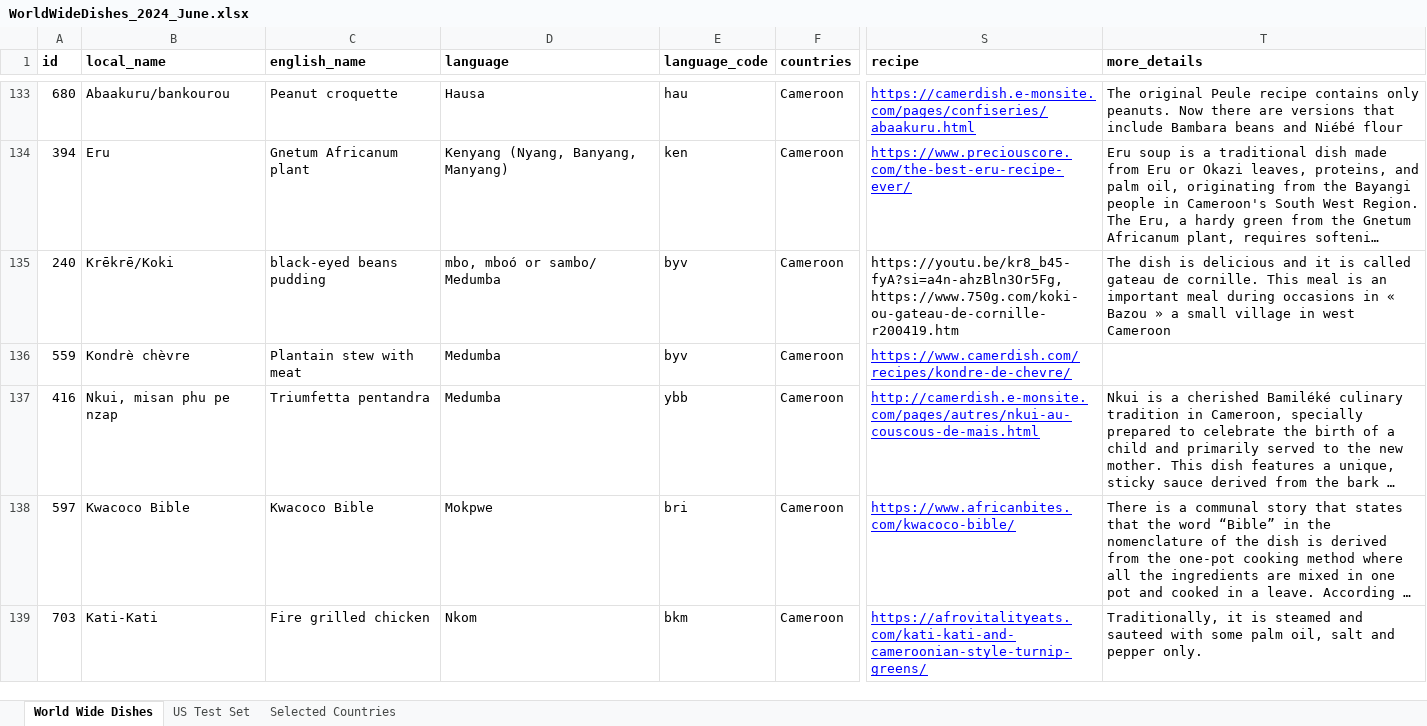
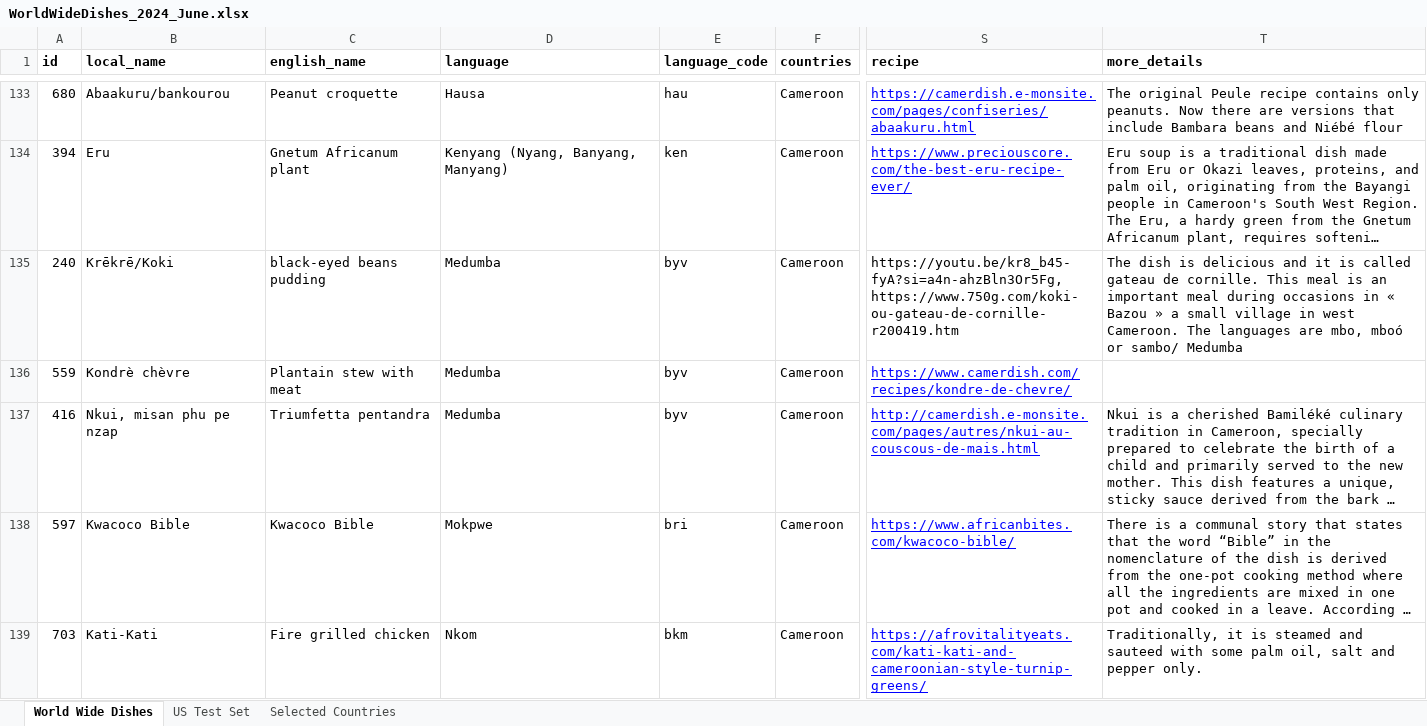
Before and after one commit to oxai/world-wide-dishes, an Excel workbook: data/WorldWideDishes_2024_June.xlsx, sheet World Wide Dishes, drawn as a sheet; only a part is shown, gaps mark what is left out; long unchanged cells end in …; values as stored, in another font and other column widths than the file's, no borders; charts and pictures not drawn; the diff covers the shown part only; the diff names each change by its address in the sheet, - before the commit and + after, or states it on an @@ line.

```diff
--- a/data/WorldWideDishes_2024_June.xlsx (sheet World Wide Dishes)
+++ b/data/WorldWideDishes_2024_June.xlsx (sheet World Wide Dishes)
-D135 (language): mbo, mboó or sambo/ Medumba
+D135 (language): Medumba
-T135 (more_details): …in west Cameroon
+T135 (more_details): …in west Cameroon. The languages are mbo, mboó or sambo/ Medumba
-E137 (language_code): ybb
+E137 (language_code): byv
```
Also changed, not shown: 76 edited cells elsewhere in this sheet, 1 other file.
